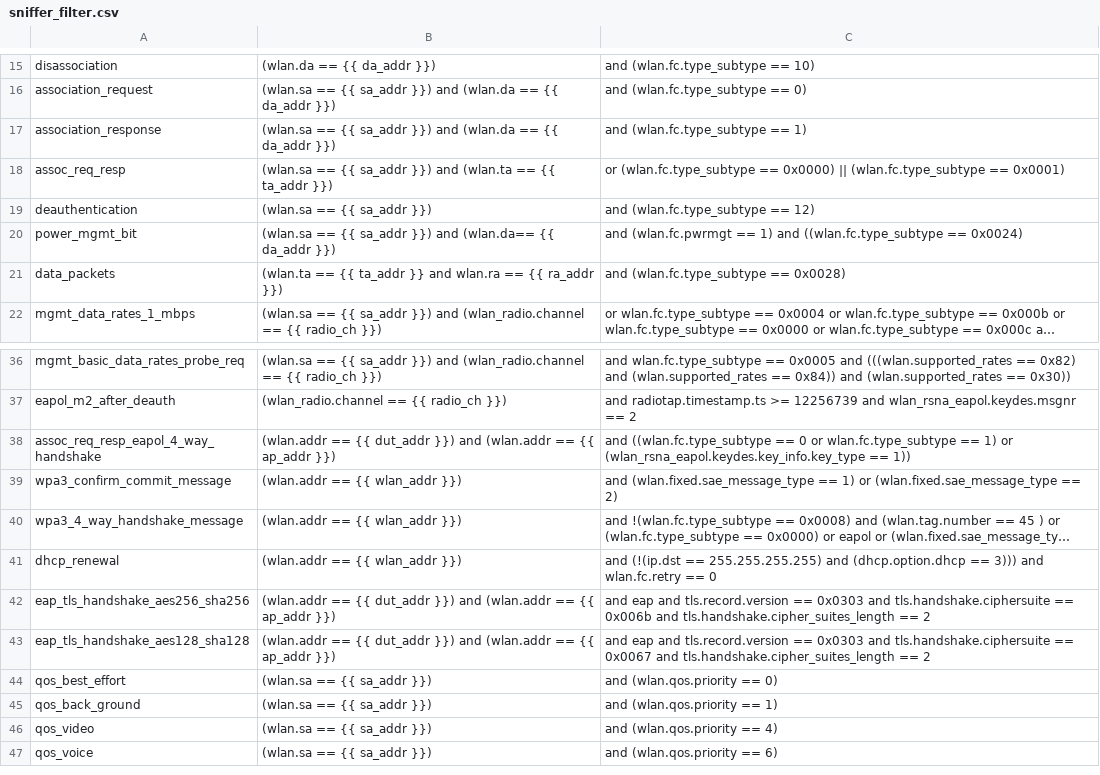
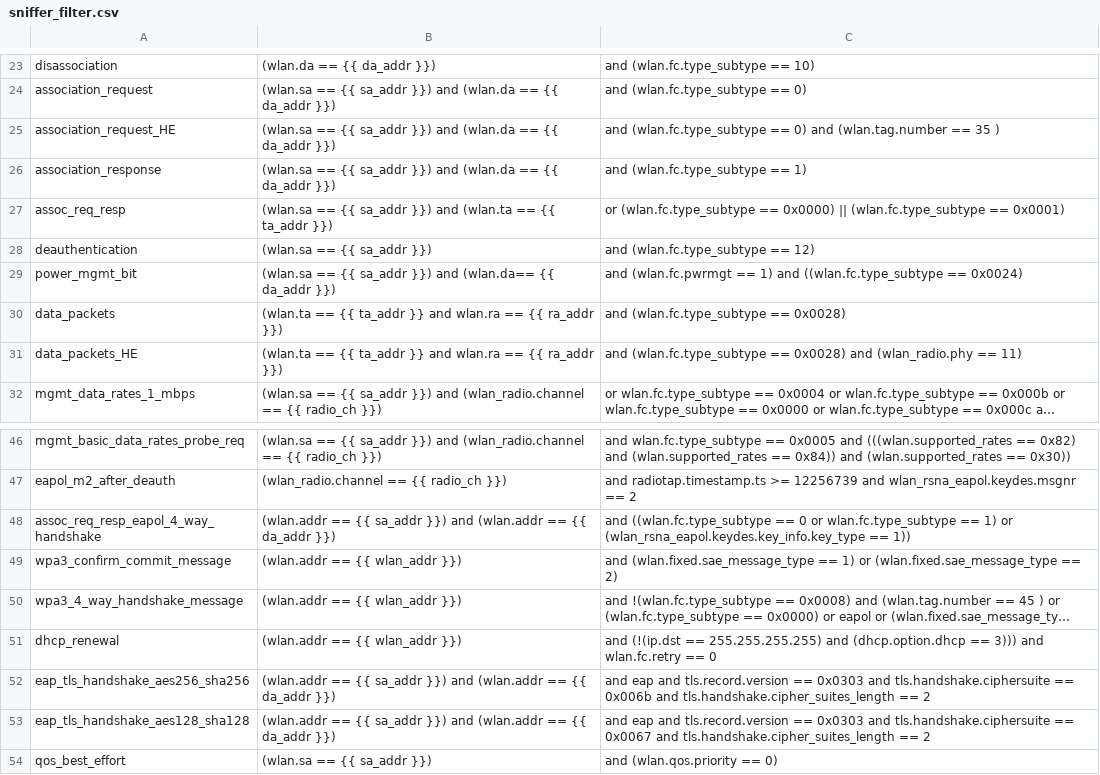
Before and after one commit to avinashsilabs/Sample_App_Automation_utf, a CSV file: config/sniffer_filter.csv, drawn as a sheet; only a part is shown, gaps mark what is left out; the shorter side is filled out with more unchanged rows; long unchanged cells end in …; addresses are those after the commit; the diff covers the shown part only; the diff names each change by its address in the sheet, - before the commit and + after, or states it on an @@ line.

Commit message:
Pull request #2041: Updating sniffer parameter in harness
Merge in IOT_INFRA_SW/utf_wifi from WIFI_BT_UTFHELP-2632-wsdk-3.0-Updating-sniffer-filter-field-in-harness-file to release/milestone45

Squashed commit of the following:

commit 76a919cd06187299b555fd015e9082af6b2f1efb
Author: Vivek Verma <viverma@silabs.com>
Date:   Tue Aug 22 15:00:30 2023 +0530

    Updating sniffer file

commit 8ef70e6bfe1ff51a46dbd5e8d4d129706bbf1def
Author: Vivek Verma <viverma@silabs.com>
Date:   Tue Aug 22 14:59:37 2023 +0530

    Removing sniffer file

commit f0d3657ade17f7abd2531877e6e0045a736c5d1c
Author: Vivek Verma <viverma@silabs.com>
Date:   Tue Aug 22 13:21:32 2023 +0530

    Updating sniffer parameter in harness

```diff
--- a/config/sniffer_filter.csv
+++ b/config/sniffer_filter.csv
+row 25: association_request_HE | (wlan.sa == {{ sa_addr }}) and (wlan.da == {{ da_addr }}) | and (wlan.fc.type_subtype == 0) and (wlan.tag.number == 35 )
+row 31: data_packets_HE | (wlan.ta == {{ ta_addr }} and wlan.ra == {{ ra_addr }}) | and (wlan.fc.type_subtype == 0x0028) and (wlan_radio.phy == 11)
-B48: …== {{ dut_addr }}) and (wlan.addr == {{ ap_addr }})
+B48: …== {{ sa_addr }}) and (wlan.addr == {{ da_addr }})
-B52:B53: …== {{ dut_addr }}) and (wlan.addr == {{ ap_addr }})
+B52:B53: …== {{ sa_addr }}) and (wlan.addr == {{ da_addr }})
```
Also changed, not shown: 17 added rows and 3 edited cells elsewhere in this file, 1 other file.
